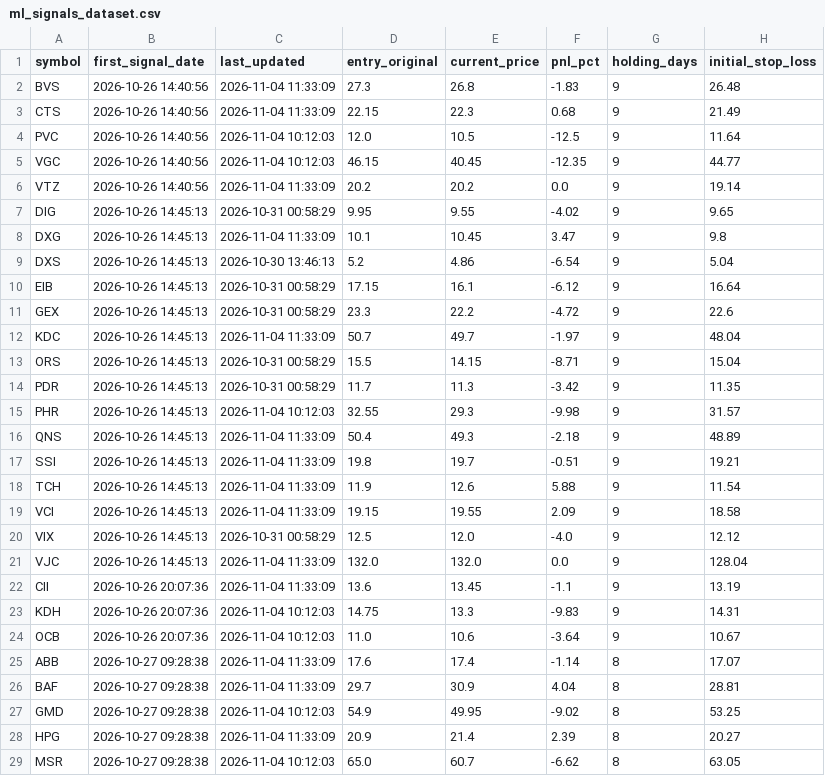
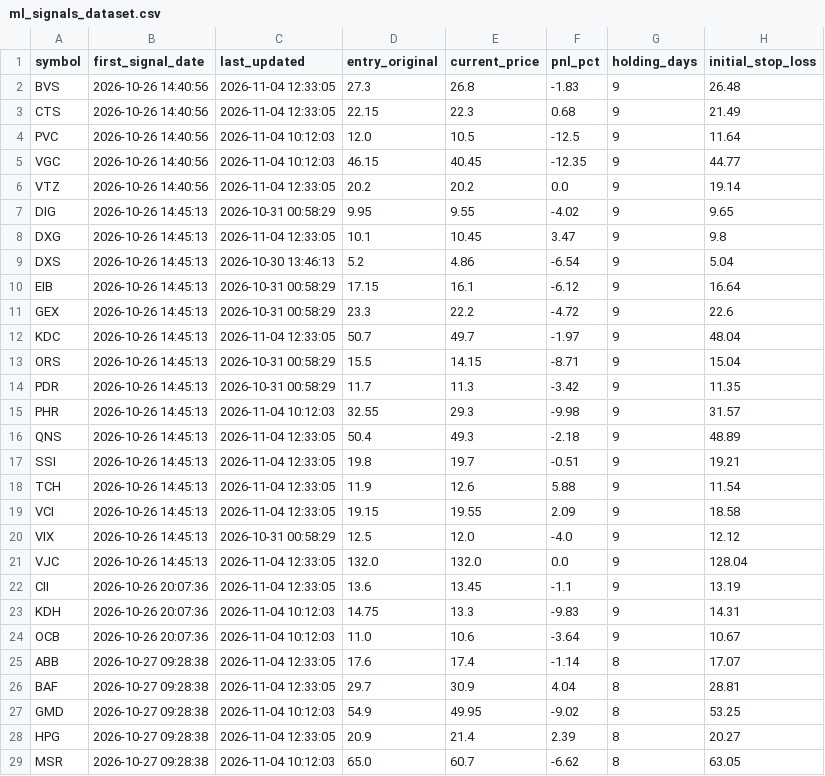
Before and after one commit to DaniNguyen2509/Neiro-Stock-VN, a CSV file: data/ml_signals_dataset.csv, drawn as a sheet; only a part is shown; the diff covers the shown part only; the diff names each change by its address in the sheet, - before the commit and + after, or states it on an @@ line.

```diff
--- a/data/ml_signals_dataset.csv
+++ b/data/ml_signals_dataset.csv
-C2:C3 (last_updated): 2026-11-04 11:33:09
+C2:C3 (last_updated): 2026-11-04 12:33:05
-C6 (last_updated): 2026-11-04 11:33:09
+C6 (last_updated): 2026-11-04 12:33:05
-C8 (last_updated): 2026-11-04 11:33:09
+C8 (last_updated): 2026-11-04 12:33:05
-C12 (last_updated): 2026-11-04 11:33:09
+C12 (last_updated): 2026-11-04 12:33:05
-C16:C19 (last_updated): 2026-11-04 11:33:09
+C16:C19 (last_updated): 2026-11-04 12:33:05
-C21:C22 (last_updated): 2026-11-04 11:33:09
+C21:C22 (last_updated): 2026-11-04 12:33:05
-C25:C26 (last_updated): 2026-11-04 11:33:09
+C25:C26 (last_updated): 2026-11-04 12:33:05
-C28 (last_updated): 2026-11-04 11:33:09
+C28 (last_updated): 2026-11-04 12:33:05
```
Also changed, not shown: 25 edited cells elsewhere in this file, 14 other files.
